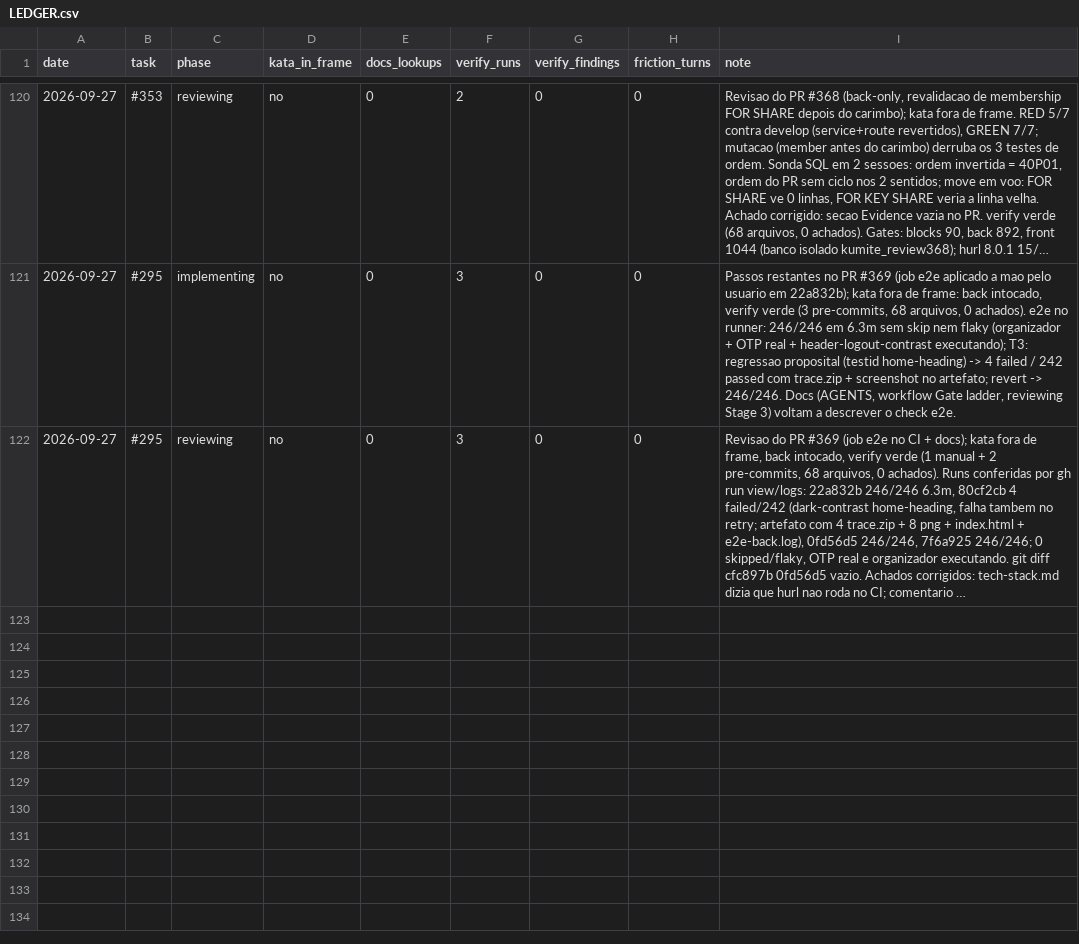
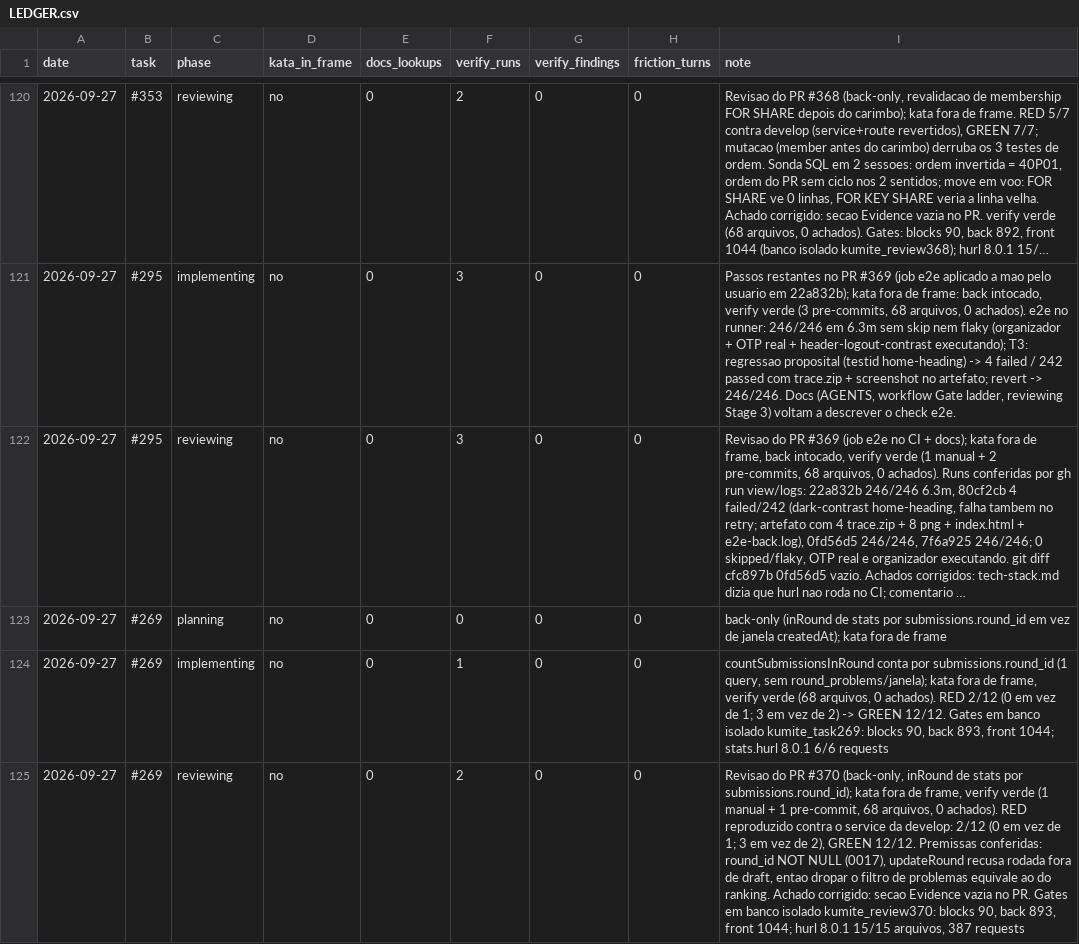
Before and after one commit to guicassol8/kumite, a CSV file: kata-feedback/LEDGER.csv, drawn as a sheet; only a part is shown, gaps mark what is left out; long unchanged cells end in …; the diff names each change by its address in the sheet, - before the commit and + after, or states it on an @@ line.

```diff
--- a/kata-feedback/LEDGER.csv
+++ b/kata-feedback/LEDGER.csv
+row 123: 2026-09-27 | #269 | planning | no | 0 | 0 | 0 | 0 | back-only (inRound de stats por submissions.round_id em vez de janela createdAt); kata fora de frame
+row 124: 2026-09-27 | #269 | implementing | no | 0 | 1 | 0 | 0 | countSubmissionsInRound conta por submissions.round_id (1 query, sem round_problems/janela); kata fora de frame, verify verde (68 arquivos, 0 achados). RED 2/12 (0 em vez de 1; 3 em vez de 2) -> GREEN 12/12. Gates em banco isolado kumite_task269: blocks 90, back 893, front 1044; stats.hurl 8.0.1 6/6 requests
+row 125: 2026-09-27 | #269 | reviewing | no | 0 | 2 | 0 | 0 | Revisao do PR #370 (back-only, inRound de stats por submissions.round_id); kata fora de frame, verify verde (1 manual + 1 pre-commit, 68 arquivos, 0 achados). RED reproduzido contra o service da develop: 2/12 (0 em vez de 1; 3 em vez de 2), GREEN 12/12. Premissas conferidas: round_id NOT NULL (0017), updateRound recusa rodada fora de draft, entao dropar o filtro de problemas equivale ao do ranking. Achado corrigido: secao Evidence vazia no PR. Gates em banco isolado kumite_review370: blocks 90, back 893, front 1044; hurl 8.0.1 15/15 arquivos, 387 requests
```
Also changed, not shown: 2 other files.
